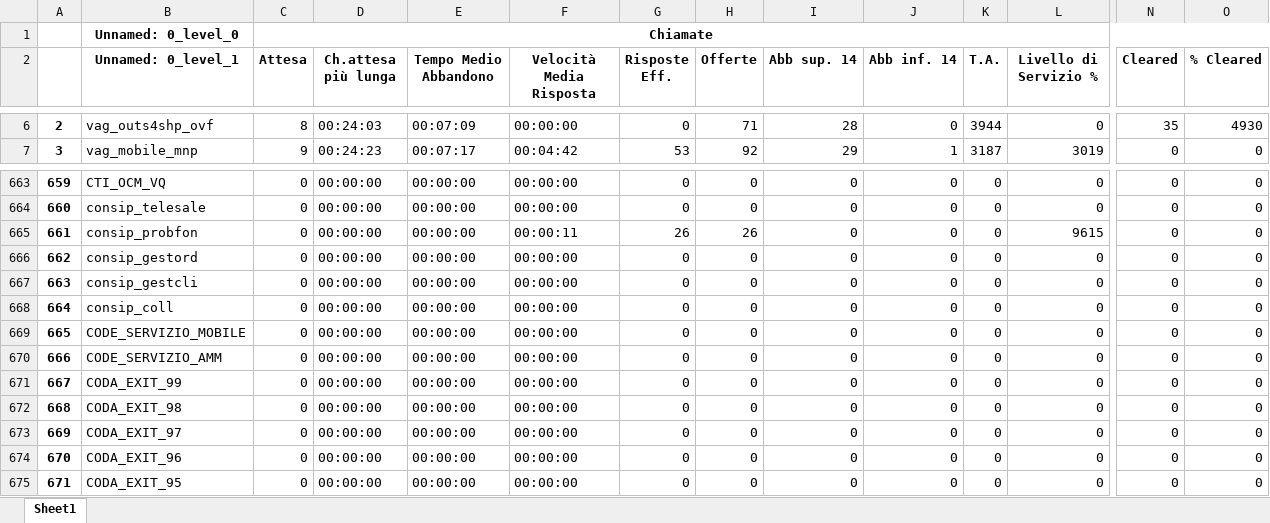
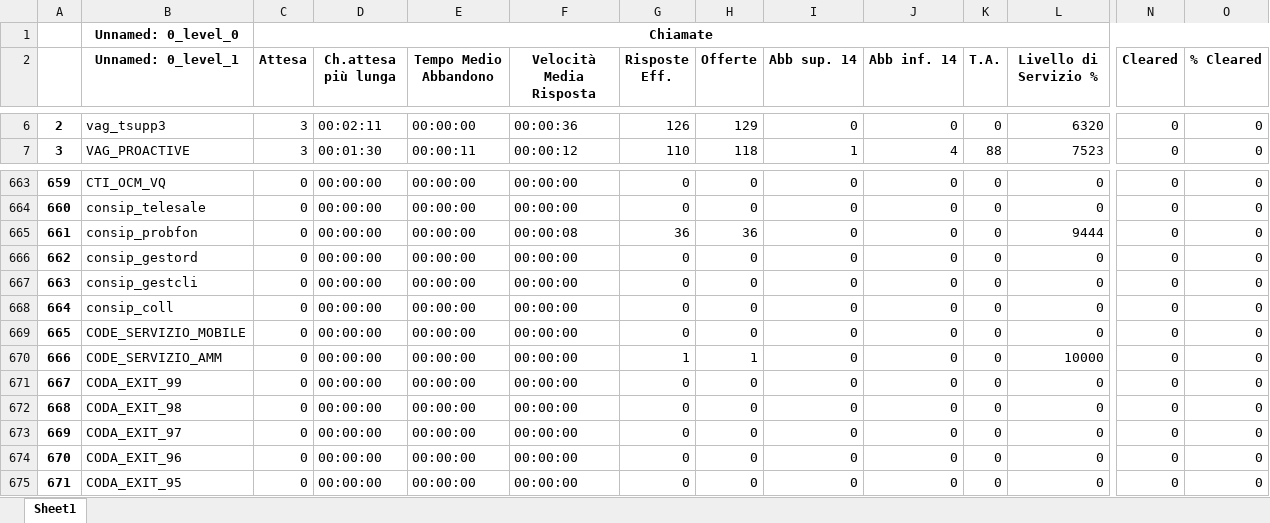
Before and after one commit to lukamath/Cruscotto, an Excel workbook: data_source/code.xlsx, sheet Sheet1, drawn as a sheet; only a part is shown, gaps mark what is left out; values as stored, in another font and other column widths than the file's, no borders; the diff covers the shown part only; the diff names each change by its address in the sheet, - before the commit and + after, or states it on an @@ line.

```diff
--- a/data_source/code.xlsx (sheet Sheet1)
+++ b/data_source/code.xlsx (sheet Sheet1)
-B6 (Unnamed: 0_level_1): vag_outs4shp_ovf
+B6 (Unnamed: 0_level_1): vag_tsupp3
-C6 (Attesa): 8
+C6 (Attesa): 3
-D6 (Ch.attesa più lunga): 00:24:03
+D6 (Ch.attesa più lunga): 00:02:11
-E6 (Tempo Medio Abbandono): 00:07:09
+E6 (Tempo Medio Abbandono): 00:00:00
-F6 (Velocità Media Risposta): 00:00:00
+F6 (Velocità Media Risposta): 00:00:36
-G6 (Risposte Eff.): 0
+G6 (Risposte Eff.): 126
-H6 (Offerte): 71
+H6 (Offerte): 129
-I6 (Abb sup. 14): 28
+I6 (Abb sup. 14): 0
-K6 (T.A.): 3944
+K6 (T.A.): 0
-L6 (Livello di Servizio %): 0
+L6 (Livello di Servizio %): 6320
-N6 (Cleared): 35
+N6 (Cleared): 0
-O6 (% Cleared): 4930
+O6 (% Cleared): 0
-B7 (Unnamed: 0_level_1): vag_mobile_mnp
+B7 (Unnamed: 0_level_1): VAG_PROACTIVE
-C7 (Attesa): 9
+C7 (Attesa): 3
-D7 (Ch.attesa più lunga): 00:24:23
+D7 (Ch.attesa più lunga): 00:01:30
-E7 (Tempo Medio Abbandono): 00:07:17
+E7 (Tempo Medio Abbandono): 00:00:11
-F7 (Velocità Media Risposta): 00:04:42
+F7 (Velocità Media Risposta): 00:00:12
-G7 (Risposte Eff.): 53
+G7 (Risposte Eff.): 110
-H7 (Offerte): 92
+H7 (Offerte): 118
-I7 (Abb sup. 14): 29
+I7 (Abb sup. 14): 1
-J7 (Abb inf. 14): 1
+J7 (Abb inf. 14): 4
-K7 (T.A.): 3187
+K7 (T.A.): 88
-L7 (Livello di Servizio %): 3019
+L7 (Livello di Servizio %): 7523
-F665 (Velocità Media Risposta): 00:00:11
+F665 (Velocità Media Risposta): 00:00:08
-G665 (Risposte Eff.): 26
+G665 (Risposte Eff.): 36
-H665 (Offerte): 26
+H665 (Offerte): 36
-L665 (Livello di Servizio %): 9615
+L665 (Livello di Servizio %): 9444
-G670 (Risposte Eff.): 0
+G670 (Risposte Eff.): 1
-H670 (Offerte): 0
+H670 (Offerte): 1
-L670 (Livello di Servizio %): 0
+L670 (Livello di Servizio %): 10000
```
Also changed, not shown: 1643 edited cells elsewhere in this sheet, service/currentforecast.xlsx, service/dayrealmob.xlsx, 16 other files.
